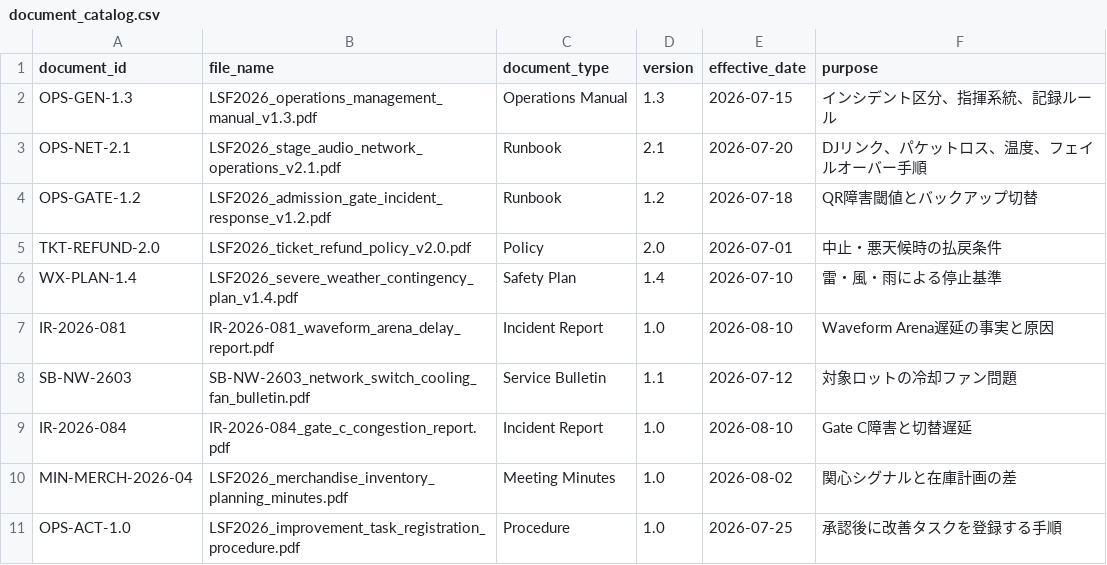
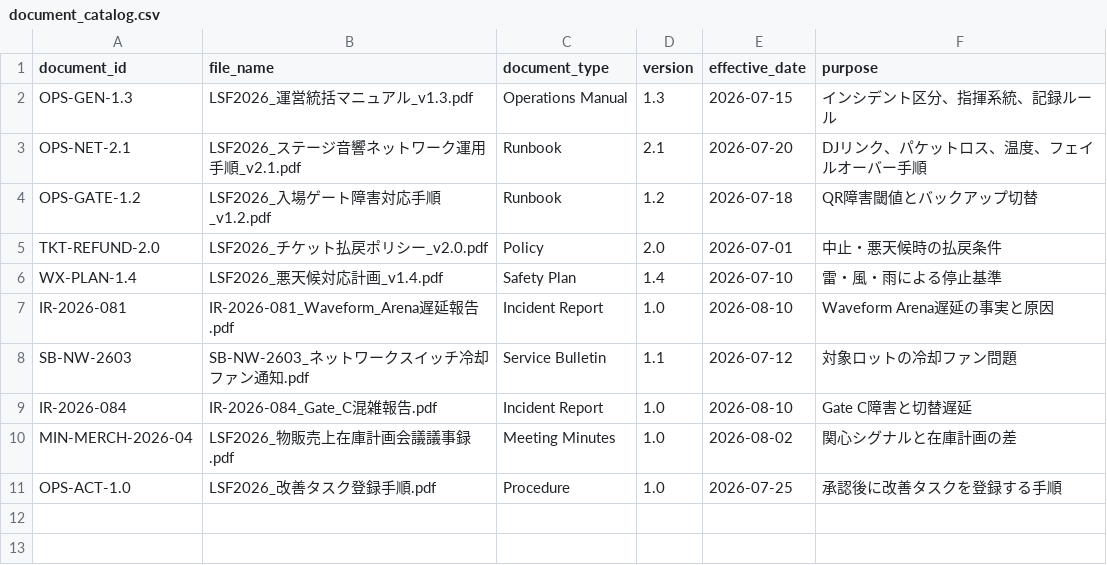
Before and after one commit to shirok-tech/lakehouse-sound-festival-2026-paf-demo, a CSV file: metadata/document_catalog.csv, drawn as a sheet.

```diff
--- a/metadata/document_catalog.csv
+++ b/metadata/document_catalog.csv
@@ -1,11 +1,11 @@
 document_id,file_name,document_type,version,effective_date,purpose
-OPS-GEN-1.3,LSF2026_operations_management_manual_v1.3.pdf,Operations Manual,1.3,2026-07-15,インシデント区分、指揮系統、記録ルール
-OPS-NET-2.1,LSF2026_stage_audio_network_operations_v2.1.pdf,Runbook,2.1,2026-07-20,DJリンク、パケットロス、温度、フェイルオーバー手順
-OPS-GATE-1.2,LSF2026_admission_gate_incident_response_v1.2.pdf,Runbook,1.2,2026-07-18,QR障害閾値とバックアップ切替
-TKT-REFUND-2.0,LSF2026_ticket_refund_policy_v2.0.pdf,Policy,2.0,2026-07-01,中止・悪天候時の払戻条件
-WX-PLAN-1.4,LSF2026_severe_weather_contingency_plan_v1.4.pdf,Safety Plan,1.4,2026-07-10,雷・風・雨による停止基準
-IR-2026-081,IR-2026-081_waveform_arena_delay_report.pdf,Incident Report,1.0,2026-08-10,Waveform Arena遅延の事実と原因
-SB-NW-2603,SB-NW-2603_network_switch_cooling_fan_bulletin.pdf,Service Bulletin,1.1,2026-07-12,対象ロットの冷却ファン問題
-IR-2026-084,IR-2026-084_gate_c_congestion_report.pdf,Incident Report,1.0,2026-08-10,Gate C障害と切替遅延
-MIN-MERCH-2026-04,LSF2026_merchandise_inventory_planning_minutes.pdf,Meeting Minutes,1.0,2026-08-02,関心シグナルと在庫計画の差
-OPS-ACT-1.0,LSF2026_improvement_task_registration_procedure.pdf,Procedure,1.0,2026-07-25,承認後に改善タスクを登録する手順
+OPS-GEN-1.3,LSF2026_運営統括マニュアル_v1.3.pdf,Operations Manual,1.3,2026-07-15,インシデント区分、指揮系統、記録ルール
+OPS-NET-2.1,LSF2026_ステージ音響ネットワーク運用手順_v2.1.pdf,Runbook,2.1,2026-07-20,DJリンク、パケットロス、温度、フェイルオーバー手順
+OPS-GATE-1.2,LSF2026_入場ゲート障害対応手順_v1.2.pdf,Runbook,1.2,2026-07-18,QR障害閾値とバックアップ切替
+TKT-REFUND-2.0,LSF2026_チケット払戻ポリシー_v2.0.pdf,Policy,2.0,2026-07-01,中止・悪天候時の払戻条件
+WX-PLAN-1.4,LSF2026_悪天候対応計画_v1.4.pdf,Safety Plan,1.4,2026-07-10,雷・風・雨による停止基準
+IR-2026-081,IR-2026-081_Waveform_Arena遅延報告.pdf,Incident Report,1.0,2026-08-10,Waveform Arena遅延の事実と原因
+SB-NW-2603,SB-NW-2603_ネットワークスイッチ冷却ファン通知.pdf,Service Bulletin,1.1,2026-07-12,対象ロットの冷却ファン問題
+IR-2026-084,IR-2026-084_Gate_C混雑報告.pdf,Incident Report,1.0,2026-08-10,Gate C障害と切替遅延
+MIN-MERCH-2026-04,LSF2026_物販売上在庫計画会議議事録.pdf,Meeting Minutes,1.0,2026-08-02,関心シグナルと在庫計画の差
+OPS-ACT-1.0,LSF2026_改善タスク登録手順.pdf,Procedure,1.0,2026-07-25,承認後に改善タスクを登録する手順
```
Also changed, not shown: metadata/file_manifest.csv, 41 other files.
